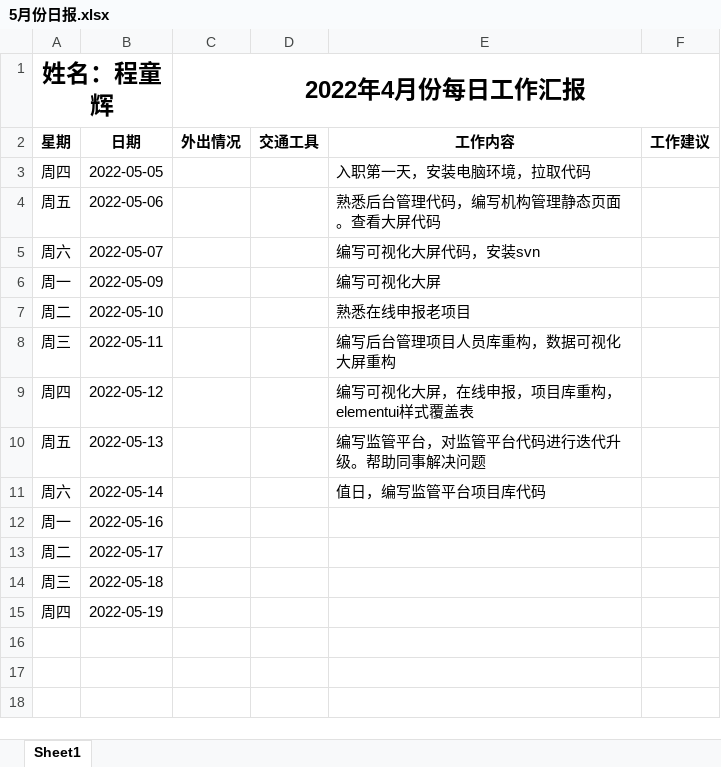
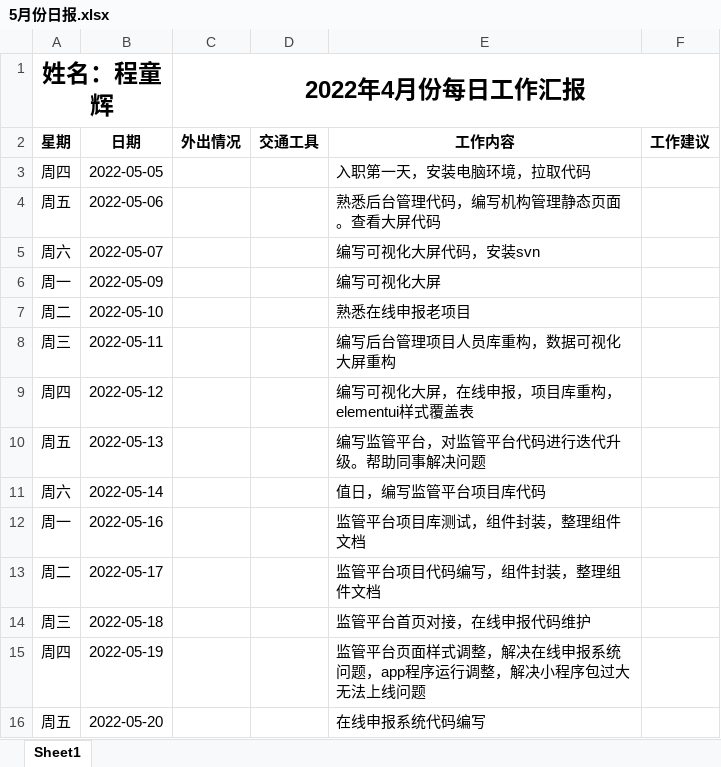
Before and after one commit to letsgofishing5/lsgfish-notes, an Excel workbook: 日报/5月份日报.xlsx, sheet Sheet1, drawn as a sheet; values as stored, in another font and other column widths than the file's, no borders; the diff names each change by its address in the sheet, - before the commit and + after, or states it on an @@ line.

```diff
--- a/日报/5月份日报.xlsx (sheet Sheet1)
+++ b/日报/5月份日报.xlsx (sheet Sheet1)
-E12: (empty)
+E12: 监管平台项目库测试，组件封装，整理组件文档
-E13: (empty)
+E13: 监管平台项目代码编写，组件封装，整理组件文档
-E14: (empty)
+E14: 监管平台首页对接，在线申报代码维护
-E15: (empty)
+E15: 监管平台页面样式调整，解决在线申报系统问题，app程序运行调整，解决小程序包过大无法上线问题
+row 16: 周五 | 2022-05-20 |  |  | 在线申报系统代码编写
```
Also changed, not shown: 1 other file.
